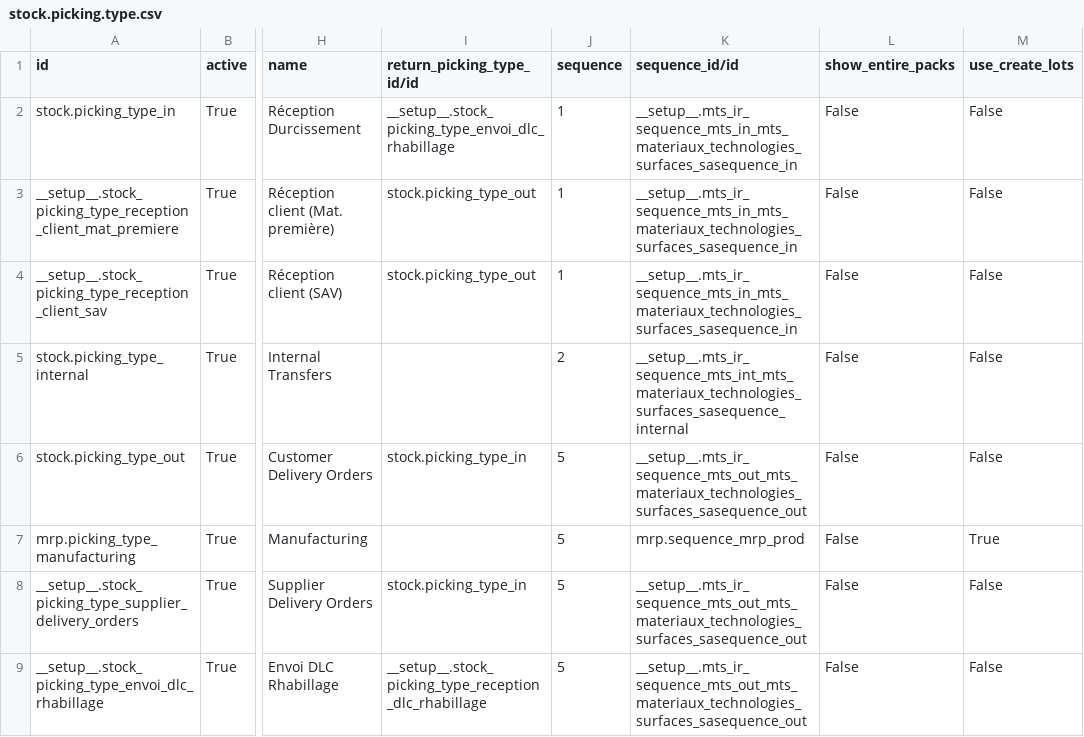
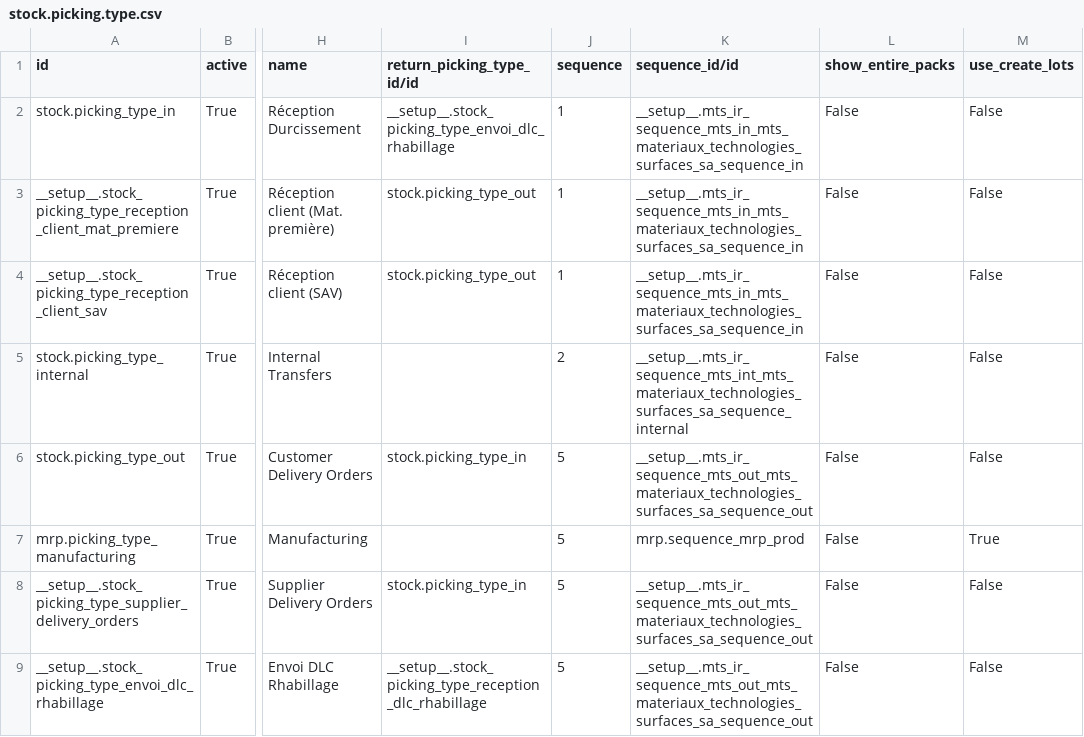
Before and after one commit to yankinmax/web, a CSV file: odoo/data/install/generated/stock.picking.type.csv, drawn as a sheet; only a part is shown, gaps mark what is left out; the diff covers the shown part only; the diff names each change by its address in the sheet, - before the commit and + after, or states it on an @@ line.

```diff
--- a/odoo/data/install/generated/stock.picking.type.csv
+++ b/odoo/data/install/generated/stock.picking.type.csv
-K2:K4 (sequence_id/id): __setup__.mts_ir_sequence_mts_in_mts_materiaux_technologies_surfaces_sasequence_in
+K2:K4 (sequence_id/id): __setup__.mts_ir_sequence_mts_in_mts_materiaux_technologies_surfaces_sa_sequence_in
-K5 (sequence_id/id): __setup__.mts_ir_sequence_mts_int_mts_materiaux_technologies_surfaces_sasequence_internal
+K5 (sequence_id/id): __setup__.mts_ir_sequence_mts_int_mts_materiaux_technologies_surfaces_sa_sequence_internal
-K6 (sequence_id/id): __setup__.mts_ir_sequence_mts_out_mts_materiaux_technologies_surfaces_sasequence_out
+K6 (sequence_id/id): __setup__.mts_ir_sequence_mts_out_mts_materiaux_technologies_surfaces_sa_sequence_out
-K8:K9 (sequence_id/id): __setup__.mts_ir_sequence_mts_out_mts_materiaux_technologies_surfaces_sasequence_out
+K8:K9 (sequence_id/id): __setup__.mts_ir_sequence_mts_out_mts_materiaux_technologies_surfaces_sa_sequence_out
```
Also changed, not shown: 7 edited cells elsewhere in this file, 6 other files.
